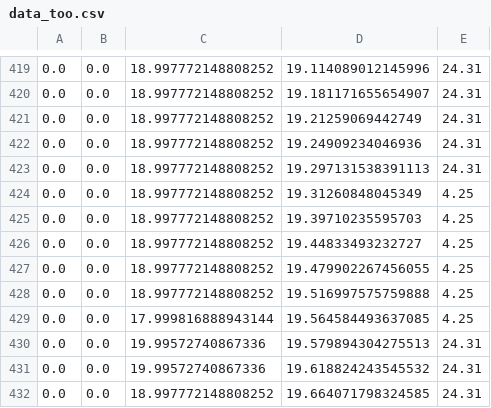
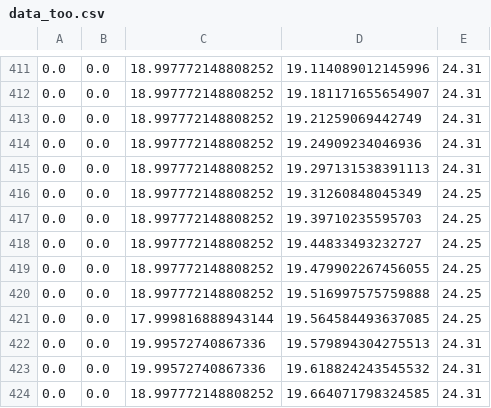
Before and after one commit to TMYO98/ability-hand-api, a CSV file: python/DataForTraining/data_too.csv, drawn as a sheet; only a part is shown, gaps mark what is left out; the diff covers the shown part only.

```diff
--- a/python/DataForTraining/data_too.csv
+++ b/python/DataForTraining/data_too.csv
@@ -423,8 +415,8 @@
 0.0,0.0,18.997772148808252,19.297131538391113,24.31
-0.0,0.0,18.997772148808252,19.31260848045349,4.25
-0.0,0.0,18.997772148808252,19.39710235595703,4.25
-0.0,0.0,18.997772148808252,19.44833493232727,4.25
-0.0,0.0,18.997772148808252,19.479902267456055,4.25
-0.0,0.0,18.997772148808252,19.516997575759888,4.25
-0.0,0.0,17.999816888943144,19.564584493637085,4.25
+0.0,0.0,18.997772148808252,19.31260848045349,24.25
+0.0,0.0,18.997772148808252,19.39710235595703,24.25
+0.0,0.0,18.997772148808252,19.44833493232727,24.25
+0.0,0.0,18.997772148808252,19.479902267456055,24.25
+0.0,0.0,18.997772148808252,19.516997575759888,24.25
+0.0,0.0,17.999816888943144,19.564584493637085,24.25
 0.0,0.0,19.99572740867336,19.579894304275513,24.31
```
Also changed, not shown: 1 added row, 9 removed rows and 13 edited cells elsewhere in this file, python/DataForTraining/AI_Data_Test1.csv, python/DataForTraining/AI_Data_Test3.csv, 3 other files.
